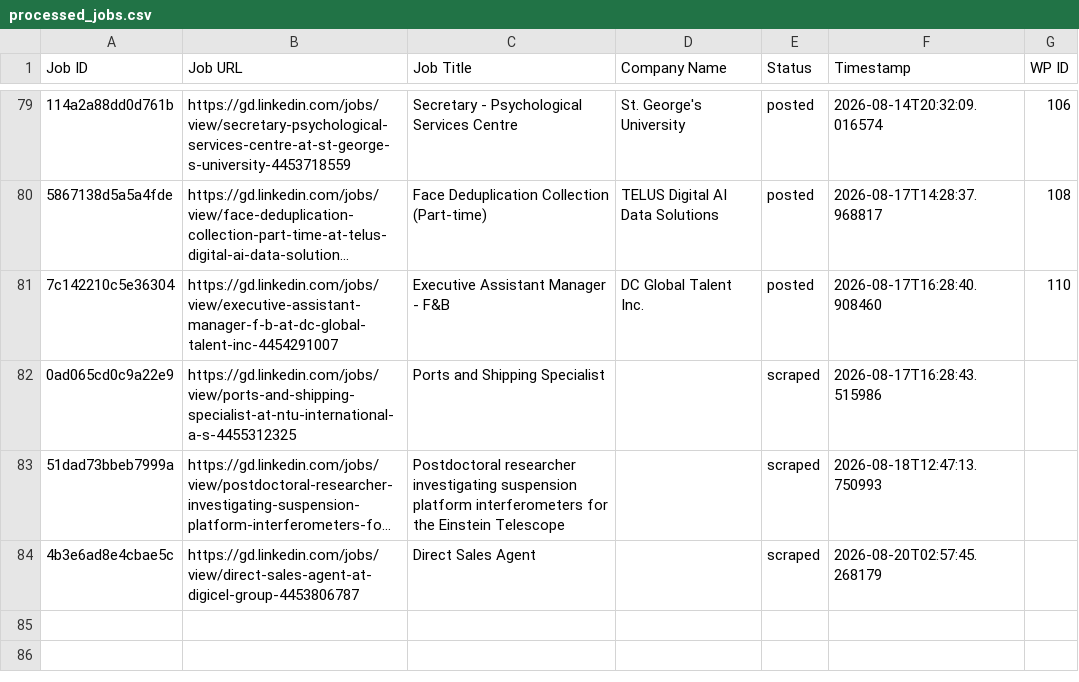
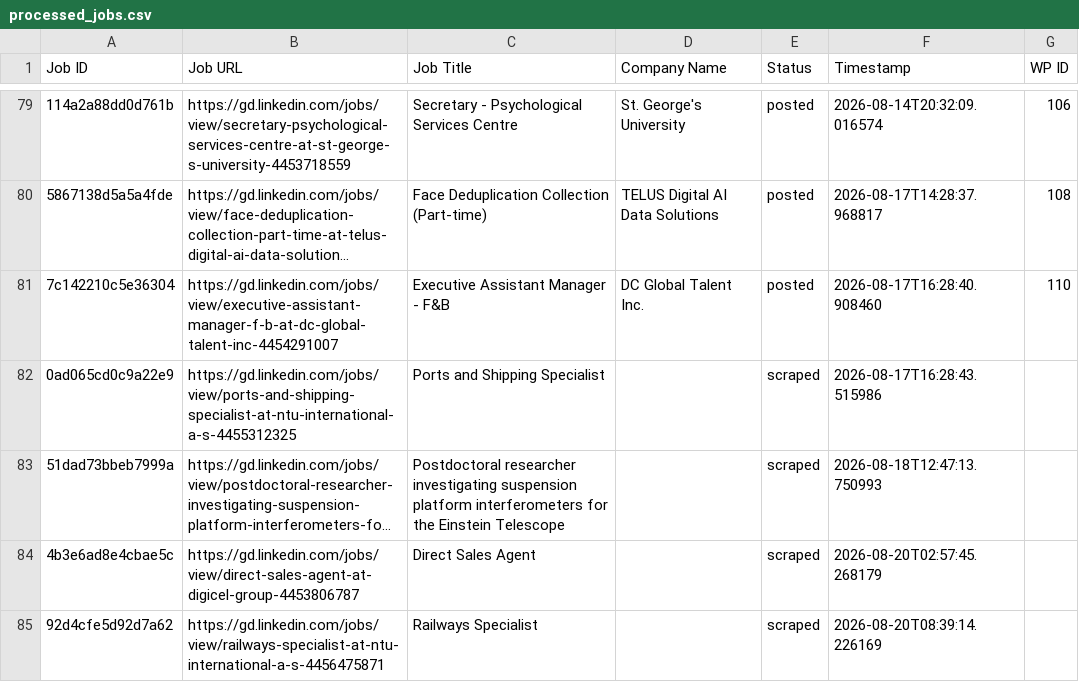
Before and after one commit to innovationinc2000/gd, a CSV file: processed_jobs.csv, drawn as a sheet; only a part is shown, gaps mark what is left out; long unchanged cells end in …; the diff names each change by its address in the sheet, - before the commit and + after, or states it on an @@ line.

```diff
--- a/processed_jobs.csv
+++ b/processed_jobs.csv
+row 85: 92d4cfe5d92d7a62 | https://gd.linkedin.com/jobs/view/railways-specialist-at-ntu-international-a-s-4456475871 | Railways Specialist |  | scraped | 2026-08-20T08:39:14.226169
```
